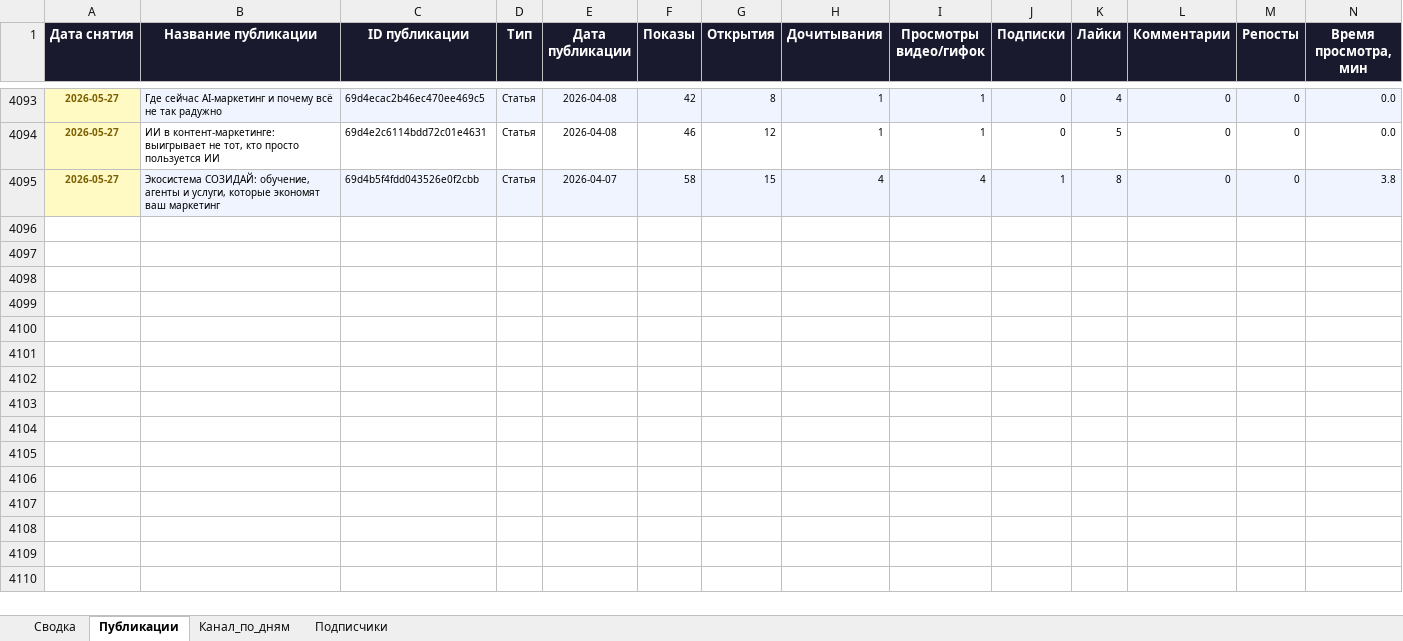
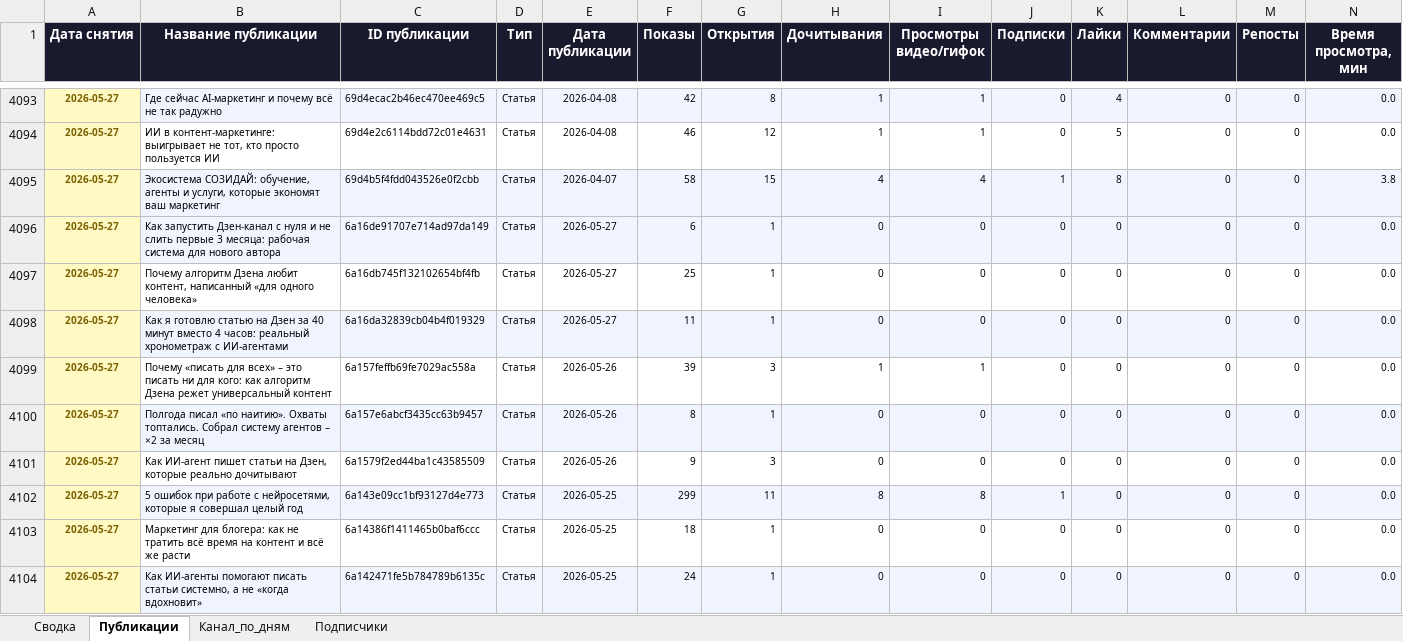
Before and after one commit to Zhechev-Daniil/dzen-analytics, an Excel workbook: dzen_analytics.xlsx, sheet Публикации, drawn as a sheet; only a part is shown, gaps mark what is left out; values as stored, in another font and other column widths than the file's, no borders; rows hold the shown columns only; the diff covers the shown part only; the diff names each change by its address in the sheet, - before the commit and + after, or states it on an @@ line.

```diff
--- a/dzen_analytics.xlsx (sheet Публикации)
+++ b/dzen_analytics.xlsx (sheet Публикации)
+row 4096: 2026-05-27 | Как запустить Дзен-канал с нуля и не слить первые 3 месяца: рабочая система для нового автора | 6a16de91707e714ad97da149 | Статья | 2026-05-27 | 6 | 1 | 0 | 0 | 0 | 0 | 0 | 0 | 0.0
+row 4097: 2026-05-27 | Почему алгоритм Дзена любит контент, написанный «для одного человека» | 6a16db745f132102654bf4fb | Статья | 2026-05-27 | 25 | 1 | 0 | 0 | 0 | 0 | 0 | 0 | 0.0
+row 4098: 2026-05-27 | Как я готовлю статью на Дзен за 40 минут вместо 4 часов: реальный хронометраж с ИИ-агентами | 6a16da32839cb04b4f019329 | Статья | 2026-05-27 | 11 | 1 | 0 | 0 | 0 | 0 | 0 | 0 | 0.0
+row 4099: 2026-05-27 | Почему «писать для всех» – это писать ни для кого: как алгоритм Дзена режет универсальный контент | 6a157feffb69fe7029ac558a | Статья | 2026-05-26 | 39 | 3 | 1 | 1 | 0 | 0 | 0 | 0 | 0.0
+row 4100: 2026-05-27 | Полгода писал «по наитию». Охваты топтались. Собрал систему агентов – ×2 за месяц | 6a157e6abcf3435cc63b9457 | Статья | 2026-05-26 | 8 | 1 | 0 | 0 | 0 | 0 | 0 | 0 | 0.0
+row 4101: 2026-05-27 | Как ИИ-агент пишет статьи на Дзен, которые реально дочитывают | 6a1579f2ed44ba1c43585509 | Статья | 2026-05-26 | 9 | 3 | 0 | 0 | 0 | 0 | 0 | 0 | 0.0
+row 4102: 2026-05-27 | 5 ошибок при работе с нейросетями, которые я совершал целый год | 6a143e09cc1bf93127d4e773 | Статья | 2026-05-25 | 299 | 11 | 8 | 8 | 1 | 0 | 0 | 0 | 0.0
+row 4103: 2026-05-27 | Маркетинг для блогера: как не тратить всё время на контент и всё же расти | 6a14386f1411465b0baf6ccc | Статья | 2026-05-25 | 18 | 1 | 0 | 0 | 0 | 0 | 0 | 0 | 0.0
+row 4104: 2026-05-27 | Как ИИ‑агенты помогают писать статьи системно, а не «когда вдохновит» | 6a142471fe5b784789b6135c | Статья | 2026-05-25 | 24 | 1 | 0 | 0 | 0 | 0 | 0 | 0 | 0.0
```
Also changed, not shown: 82 added rows elsewhere in this sheet, sheet Сводка, 2 other files.
